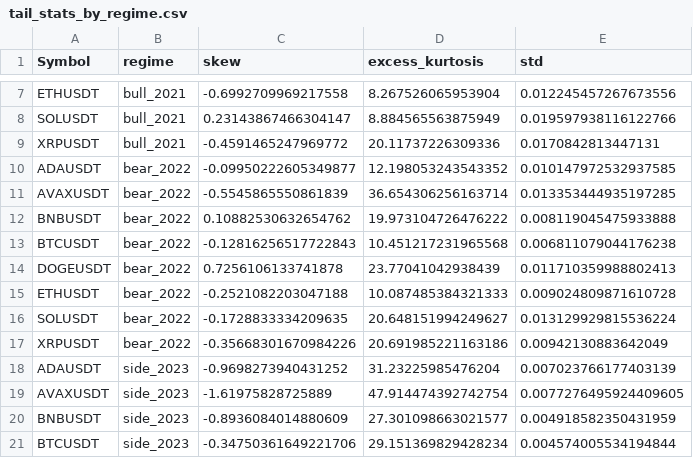
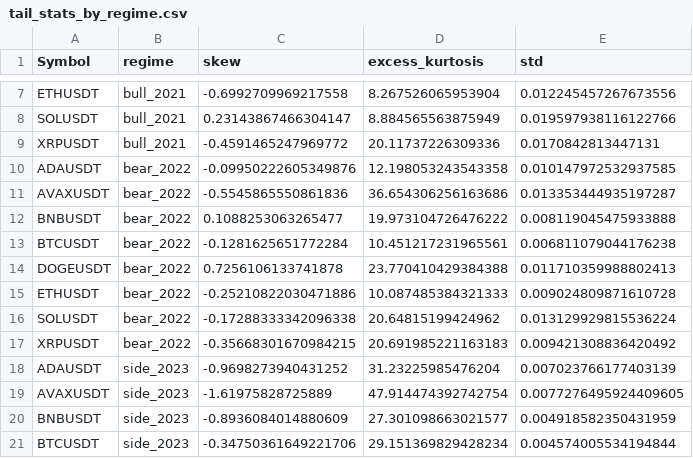
Before and after one commit to jykim1428/stat_thesis, a CSV file: data/processed/tail_stats_by_regime.csv, drawn as a sheet; only a part is shown, gaps mark what is left out; the diff covers the shown part only.

```diff
--- a/data/processed/tail_stats_by_regime.csv
+++ b/data/processed/tail_stats_by_regime.csv
@@ -9,10 +9,10 @@ SOLUSDT,bull_2021,0.23143867466304147,8.884565563875949,0.019597938116122766
 XRPUSDT,bull_2021,-0.4591465247969772,20.11737226309336,0.0170842813447131
-ADAUSDT,bear_2022,-0.09950222605349877,12.198053243543352,0.010147972532937585
-AVAXUSDT,bear_2022,-0.5545865550861839,36.654306256163714,0.013353444935197285
-BNBUSDT,bear_2022,0.10882530632654762,19.973104726476222,0.008119045475933888
-BTCUSDT,bear_2022,-0.12816256517722843,10.451217231965568,0.006811079044176238
-DOGEUSDT,bear_2022,0.7256106133741878,23.77041042938439,0.011710359988802413
-ETHUSDT,bear_2022,-0.2521082203047188,10.087485384321333,0.009024809871610728
-SOLUSDT,bear_2022,-0.1728833334209635,20.648151994249627,0.013129929815536224
-XRPUSDT,bear_2022,-0.35668301670984226,20.691985221163186,0.00942130883642049
+ADAUSDT,bear_2022,-0.09950222605349876,12.198053243543358,0.010147972532937585
+AVAXUSDT,bear_2022,-0.5545865550861836,36.654306256163686,0.013353444935197287
+BNBUSDT,bear_2022,0.1088253063265477,19.973104726476222,0.008119045475933888
+BTCUSDT,bear_2022,-0.1281625651772284,10.451217231965561,0.006811079044176238
+DOGEUSDT,bear_2022,0.7256106133741878,23.770410429384388,0.011710359988802413
+ETHUSDT,bear_2022,-0.25210822030471886,10.087485384321333,0.009024809871610728
+SOLUSDT,bear_2022,-0.17288333342096338,20.64815199424962,0.013129929815536224
+XRPUSDT,bear_2022,-0.35668301670984215,20.691985221163183,0.009421308836420492
 ADAUSDT,side_2023,-0.9698273940431252,31.23225985476204,0.007023766177403139
```
Also changed, not shown: 6 added rows, 6 removed rows and 15 edited cells elsewhere in this file, data/processed/regime_definition.csv, data/processed/tail_stats_overall.csv, 5 other files.
